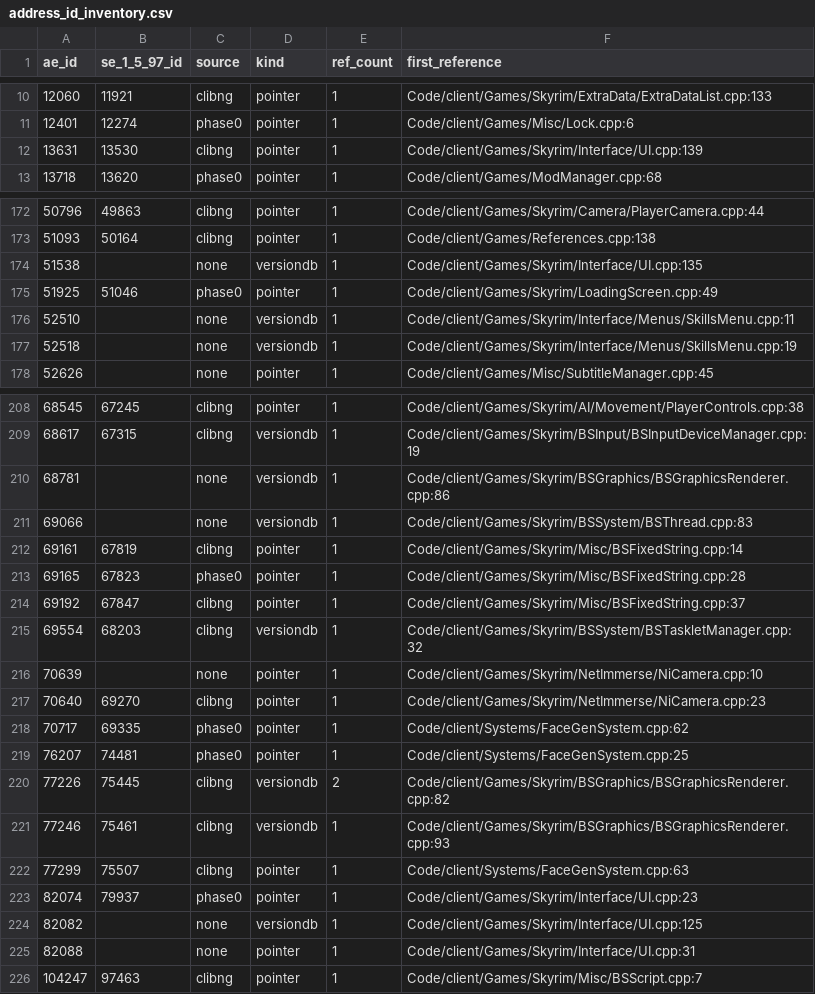
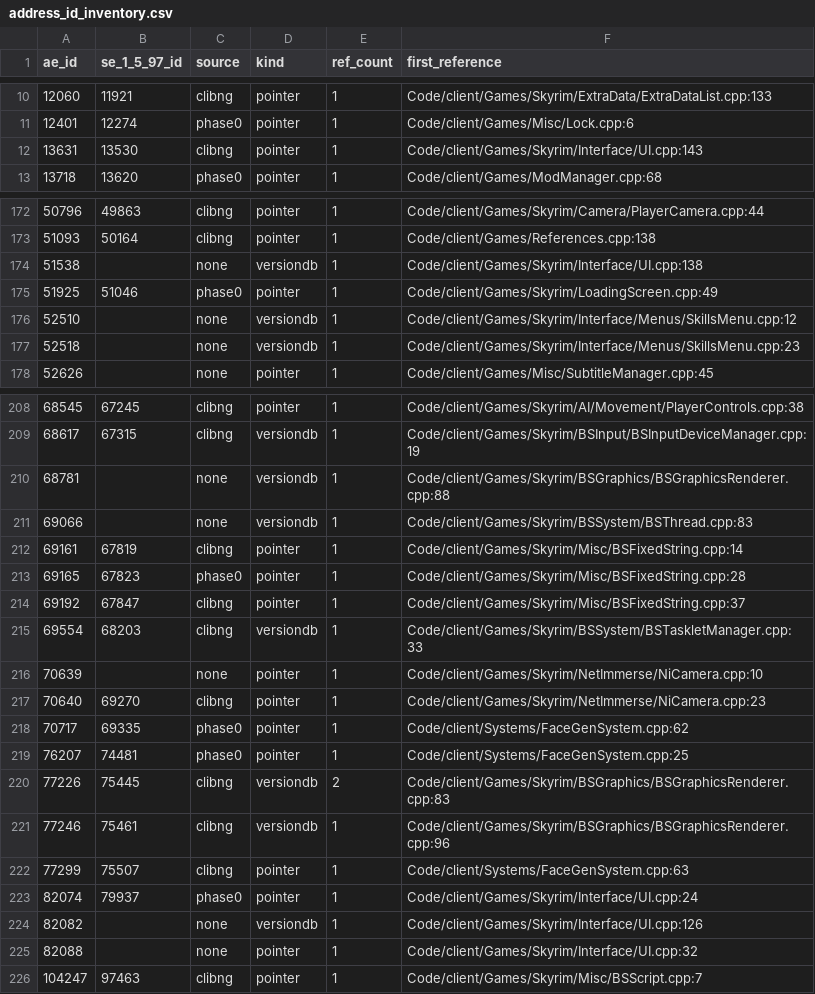
Before and after one commit to Riyozaki/RFAB_Online, a CSV file: docs/phase1/address_id_inventory.csv, drawn as a sheet; only a part is shown, gaps mark what is left out; the diff covers the shown part only.

Commit message:
docs: статус фазы 1 после итерации (ID, раскладки, патчи, логи)
Обновлён README_RU: 1.3 закрыта до офлайн-предела (2989/3083, остаток 94), 1.4 сделана, 1.5 закрыта кроме смещений байтовых патчей. Перегенерирован inventory: строки ссылок сдвинулись из-за правок в исходниках.

Проверено: gen_inl --check, history_pairs --check, verify_pairs 2805/2805, selftest 82/82.

Co-authored-by: arena-agent <297053741+arena-agent@users.noreply.github.com>

```diff
--- a/docs/phase1/address_id_inventory.csv
+++ b/docs/phase1/address_id_inventory.csv
@@ -11,3 +11,3 @@ ae_id,se_1_5_97_id,source,kind,ref_count,first_reference
 12401,12274,phase0,pointer,1,Code/client/Games/Misc/Lock.cpp:6
-13631,13530,clibng,pointer,1,Code/client/Games/Skyrim/Interface/UI.cpp:139
+13631,13530,clibng,pointer,1,Code/client/Games/Skyrim/Interface/UI.cpp:143
 13718,13620,phase0,pointer,1,Code/client/Games/ModManager.cpp:68
@@ -173,6 +173,6 @@ ae_id,se_1_5_97_id,source,kind,ref_count,first_reference
 51093,50164,clibng,pointer,1,Code/client/Games/References.cpp:138
-51538,,none,versiondb,1,Code/client/Games/Skyrim/Interface/UI.cpp:135
+51538,,none,versiondb,1,Code/client/Games/Skyrim/Interface/UI.cpp:138
 51925,51046,phase0,pointer,1,Code/client/Games/Skyrim/LoadingScreen.cpp:49
-52510,,none,versiondb,1,Code/client/Games/Skyrim/Interface/Menus/SkillsMenu.cpp:11
-52518,,none,versiondb,1,Code/client/Games/Skyrim/Interface/Menus/SkillsMenu.cpp:19
+52510,,none,versiondb,1,Code/client/Games/Skyrim/Interface/Menus/SkillsMenu.cpp:12
+52518,,none,versiondb,1,Code/client/Games/Skyrim/Interface/Menus/SkillsMenu.cpp:23
 52626,,none,pointer,1,Code/client/Games/Misc/SubtitleManager.cpp:45
@@ -209,3 +209,3 @@ ae_id,se_1_5_97_id,source,kind,ref_count,first_reference
 68617,67315,clibng,versiondb,1,Code/client/Games/Skyrim/BSInput/BSInputDeviceManager.cpp:19
-68781,,none,versiondb,1,Code/client/Games/Skyrim/BSGraphics/BSGraphicsRenderer.cpp:86
+68781,,none,versiondb,1,Code/client/Games/Skyrim/BSGraphics/BSGraphicsRenderer.cpp:88
 69066,,none,versiondb,1,Code/client/Games/Skyrim/BSSystem/BSThread.cpp:83
@@ -214,3 +214,3 @@ ae_id,se_1_5_97_id,source,kind,ref_count,first_reference
 69192,67847,clibng,pointer,1,Code/client/Games/Skyrim/Misc/BSFixedString.cpp:37
-69554,68203,clibng,versiondb,1,Code/client/Games/Skyrim/BSSystem/BSTaskletManager.cpp:32
+69554,68203,clibng,versiondb,1,Code/client/Games/Skyrim/BSSystem/BSTaskletManager.cpp:33
 70639,,none,pointer,1,Code/client/Games/Skyrim/NetImmerse/NiCamera.cpp:10
@@ -219,8 +219,8 @@ ae_id,se_1_5_97_id,source,kind,ref_count,first_reference
 76207,74481,phase0,pointer,1,Code/client/Systems/FaceGenSystem.cpp:25
-77226,75445,clibng,versiondb,2,Code/client/Games/Skyrim/BSGraphics/BSGraphicsRenderer.cpp:82
-77246,75461,clibng,versiondb,1,Code/client/Games/Skyrim/BSGraphics/BSGraphicsRenderer.cpp:93
+77226,75445,clibng,versiondb,2,Code/client/Games/Skyrim/BSGraphics/BSGraphicsRenderer.cpp:83
+77246,75461,clibng,versiondb,1,Code/client/Games/Skyrim/BSGraphics/BSGraphicsRenderer.cpp:96
 77299,75507,clibng,pointer,1,Code/client/Systems/FaceGenSystem.cpp:63
-82074,79937,phase0,pointer,1,Code/client/Games/Skyrim/Interface/UI.cpp:23
-82082,,none,versiondb,1,Code/client/Games/Skyrim/Interface/UI.cpp:125
-82088,,none,pointer,1,Code/client/Games/Skyrim/Interface/UI.cpp:31
+82074,79937,phase0,pointer,1,Code/client/Games/Skyrim/Interface/UI.cpp:24
+82082,,none,versiondb,1,Code/client/Games/Skyrim/Interface/UI.cpp:126
+82088,,none,pointer,1,Code/client/Games/Skyrim/Interface/UI.cpp:32
 104247,97463,clibng,pointer,1,Code/client/Games/Skyrim/Misc/BSScript.cpp:7
```
Also changed, not shown: 6 edited cells elsewhere in this file, 1 other file.
